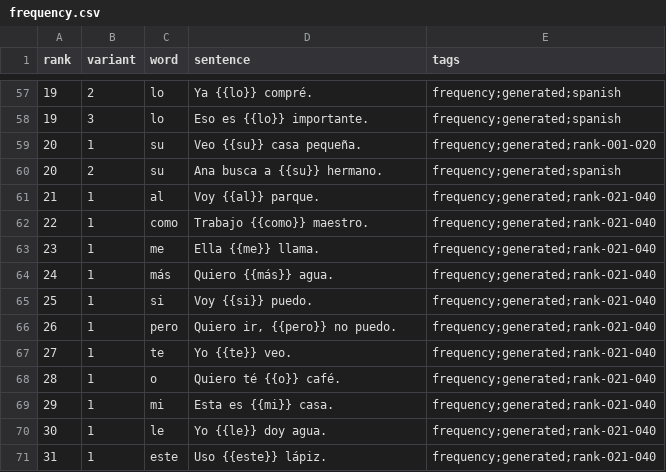
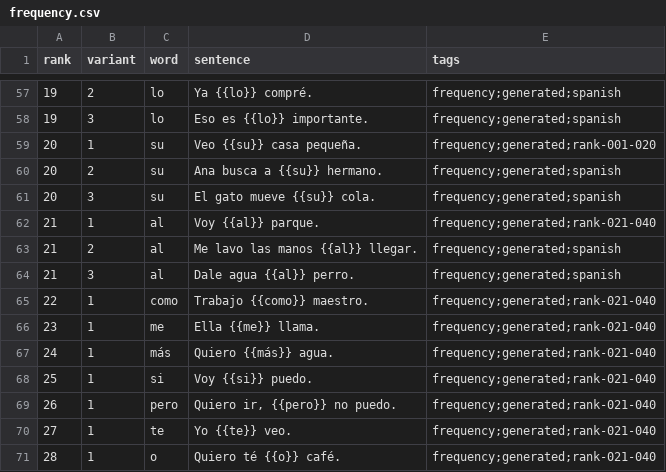
Before and after one commit to dnywh/mochiko, a CSV file: languages/es/frequency.csv, drawn as a sheet; only a part is shown, gaps mark what is left out; the shorter side is filled out with more unchanged rows; the diff names each change by its address in the sheet, - before the commit and + after, or states it on an @@ line.

```diff
--- a/languages/es/frequency.csv
+++ b/languages/es/frequency.csv
+row 61: 20 | 3 | su | El gato mueve {{su}} cola. | frequency;generated;spanish
+row 63: 21 | 2 | al | Me lavo las manos {{al}} llegar. | frequency;generated;spanish
+row 64: 21 | 3 | al | Dale agua {{al}} perro. | frequency;generated;spanish
```
Also changed, not shown: languages/de/frequency.csv.
